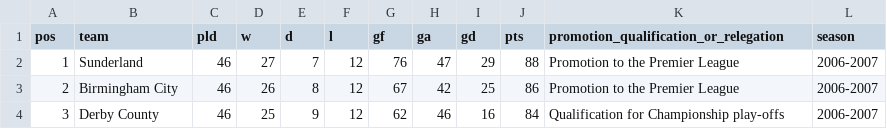
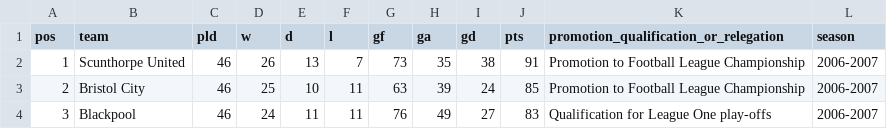
Before and after one commit to andrewmoles2/premier_league_tables, a CSV file: data/l1_seasons/2006-2007.csv, drawn as a sheet; only a part is shown; the diff covers the shown part only.

Commit message:
fix issues in tables

```diff
--- a/data/l1_seasons/2006-2007.csv
+++ b/data/l1_seasons/2006-2007.csv
@@ -1,4 +1,4 @@
 pos,team,pld,w,d,l,gf,ga,gd,pts,promotion_qualification_or_relegation,season
-1,Sunderland,46,27,7,12,76,47,29,88,Promotion to the Premier League,2006-2007
-2,Birmingham City,46,26,8,12,67,42,25,86,Promotion to the Premier League,2006-2007
-3,Derby County,46,25,9,12,62,46,16,84,Qualification for Championship play-offs,2006-2007
+1,Scunthorpe United,46,26,13,7,73,35,38,91,Promotion to Football League Championship,2006-2007
+2,Bristol City,46,25,10,11,63,39,24,85,Promotion to Football League Championship,2006-2007
+3,Blackpool,46,24,11,11,76,49,27,83,Qualification for League One play-offs,2006-2007
```
Also changed, not shown: 153 edited cells elsewhere in this file, data/l1_seasons/2005-2006.csv, data/l1_tables.csv, 5 other files.
